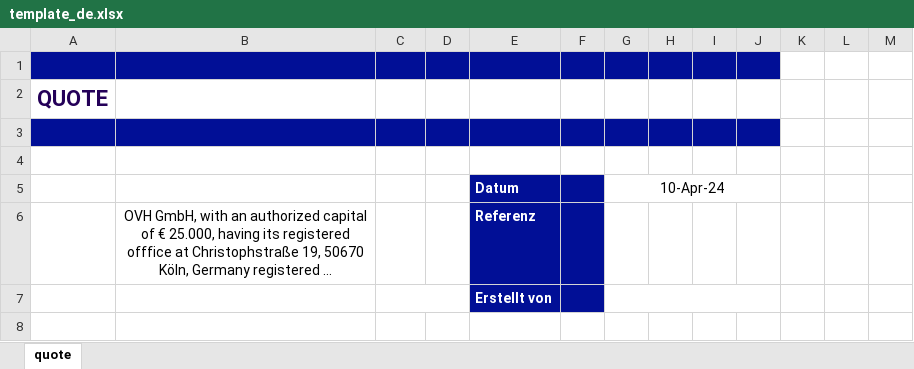
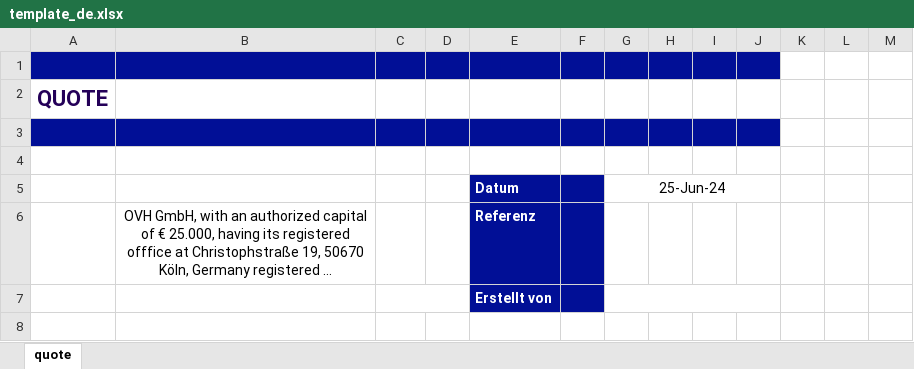
Before and after one commit to tdr2d/ovh_pricelist, an Excel workbook: static/template_de.xlsx, sheet quote, drawn as a sheet; only a part is shown; long unchanged cells end in …; values as stored, in another font and other column widths than the file's, no borders; charts and pictures not drawn; the diff names each change by its address in the sheet, - before the commit and + after, or states it on an @@ line.

```diff
--- a/static/template_de.xlsx (sheet quote)
+++ b/static/template_de.xlsx (sheet quote)
-G5: 10-Apr-24
+G5: 25-Jun-24
```
Also changed, not shown: static/template_fr.xlsx.
